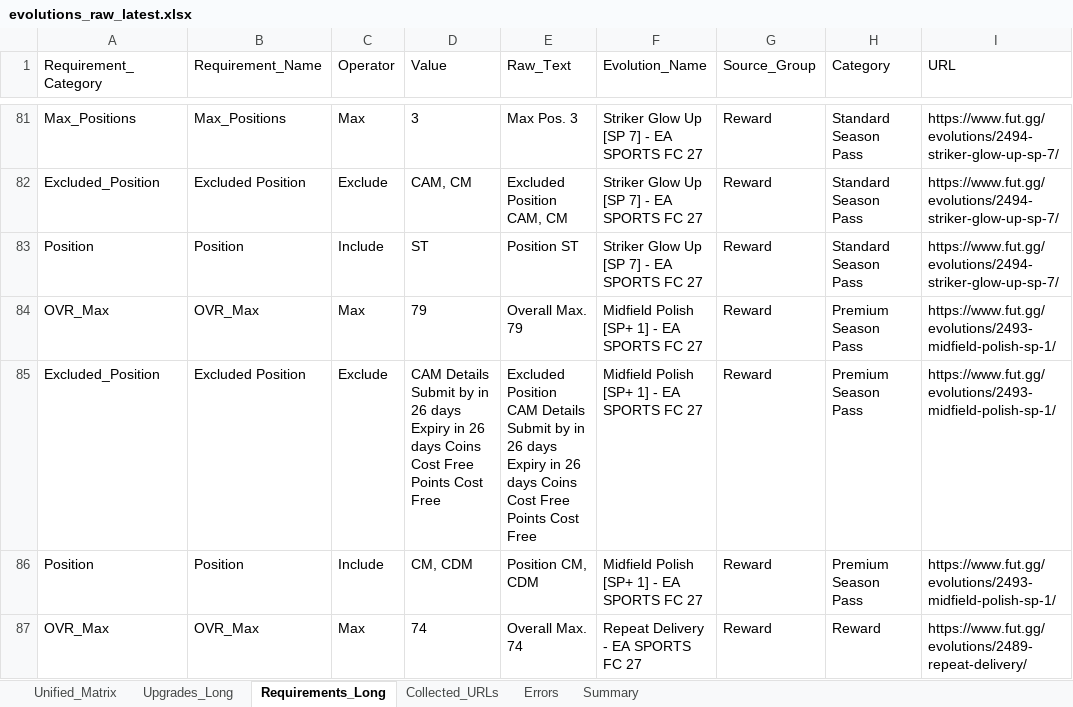
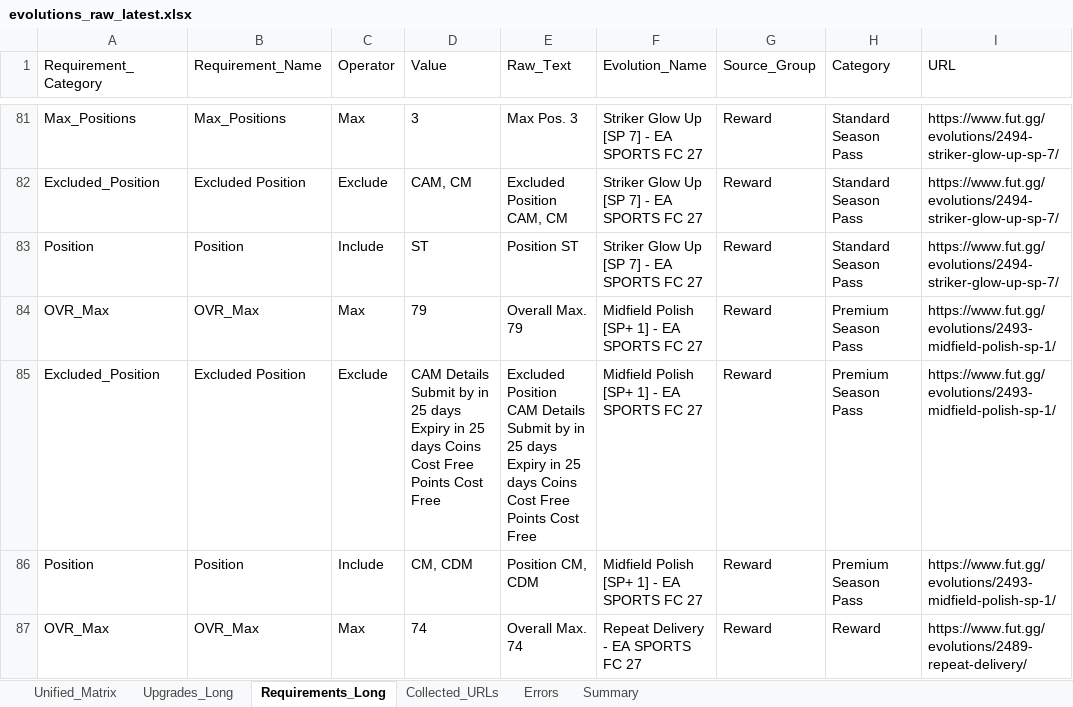
Before and after one commit to lemora87/futgg-objective-crawler, an Excel workbook: latest/evolutions_raw_latest.xlsx, sheet Requirements_Long, drawn as a sheet; only a part is shown, gaps mark what is left out; values as stored, in another font and other column widths than the file's, no borders; the diff names each change by its address in the sheet, - before the commit and + after, or states it on an @@ line.

```diff
--- a/latest/evolutions_raw_latest.xlsx (sheet Requirements_Long)
+++ b/latest/evolutions_raw_latest.xlsx (sheet Requirements_Long)
-D85 (Value): …by in 26 days Expiry in 26 days Coins…
+D85 (Value): …by in 25 days Expiry in 25 days Coins…
-E85 (Raw_Text): …by in 26 days Expiry in 26 days Coins…
+E85 (Raw_Text): …by in 25 days Expiry in 25 days Coins…
```
Also changed, not shown: sheet Unified_Matrix, sheet Collected_URLs, sheet Summary, latest/evolutions_analysis_latest.xlsx.
